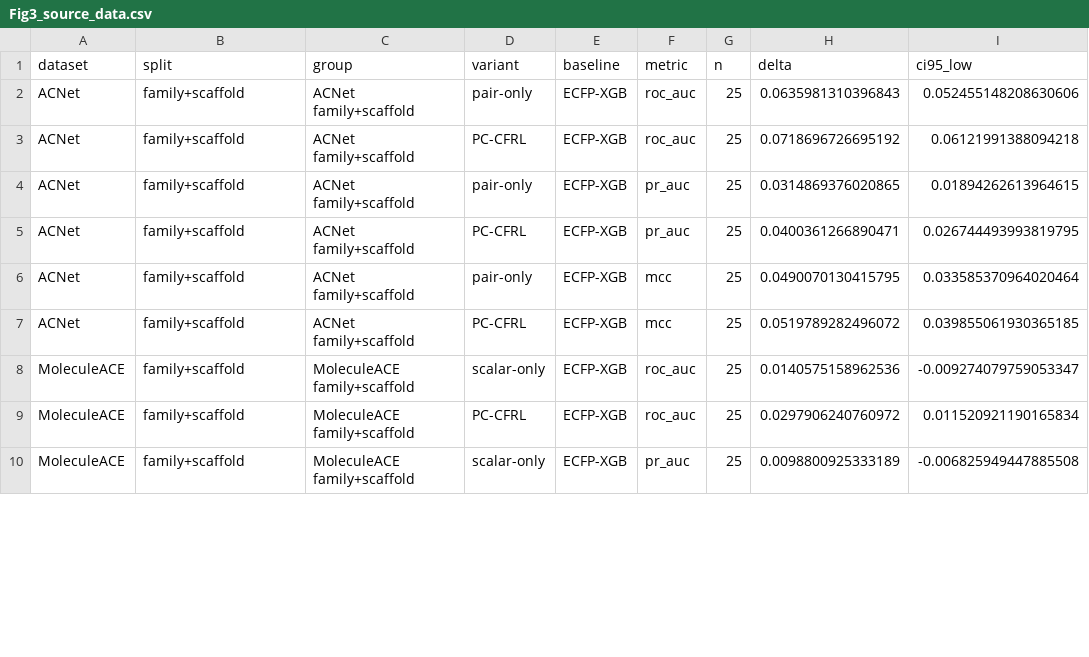
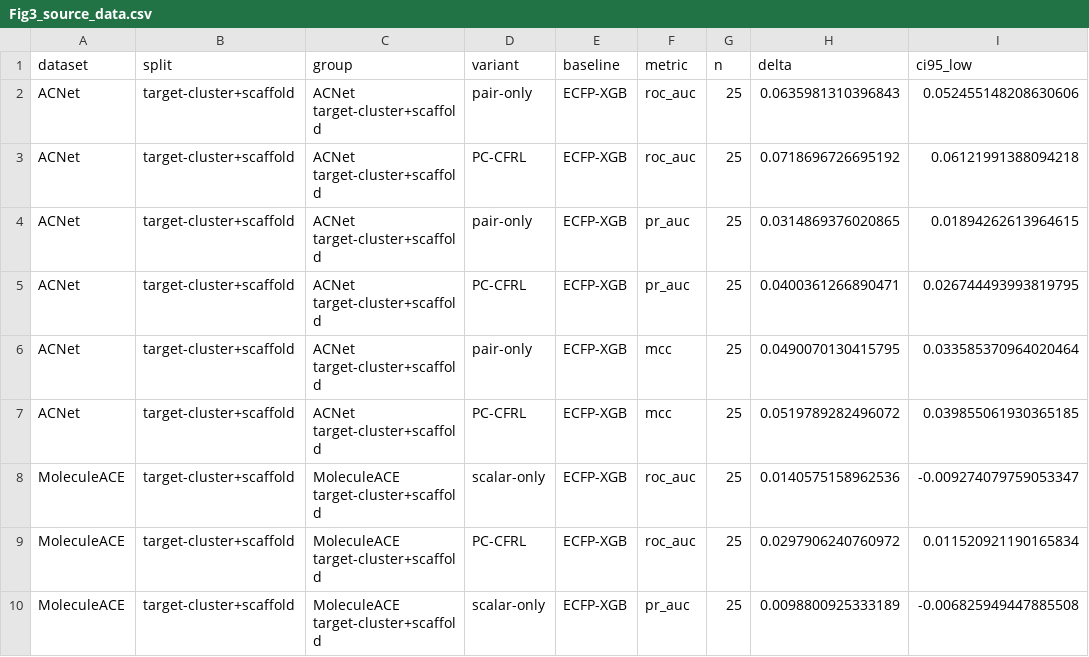
Before and after one commit to qazwsxedc2333/pc-cfrl-bench-review, a CSV file: review_artifact/figures/source/Fig3_source_data.csv, drawn as a sheet; only a part is shown; ↵ is a line break in a cell; the diff covers the shown part only; the diff names each change by its address in the sheet, - before the commit and + after, or states it on an @@ line.

```diff
--- a/review_artifact/figures/source/Fig3_source_data.csv
+++ b/review_artifact/figures/source/Fig3_source_data.csv
-B2:B10 (split): family+scaffold
+B2:B10 (split): target-cluster+scaffold
-C2:C7 (group): ACNet ↵ family+scaffold
+C2:C7 (group): ACNet ↵ target-cluster+scaffold
-C8:C10 (group): MoleculeACE ↵ family+scaffold
+C8:C10 (group): MoleculeACE ↵ target-cluster+scaffold
```
Also changed, not shown: 30 edited cells elsewhere in this file, MANIFEST.csv, RESULT_MANIFEST.csv, 31 other files.
